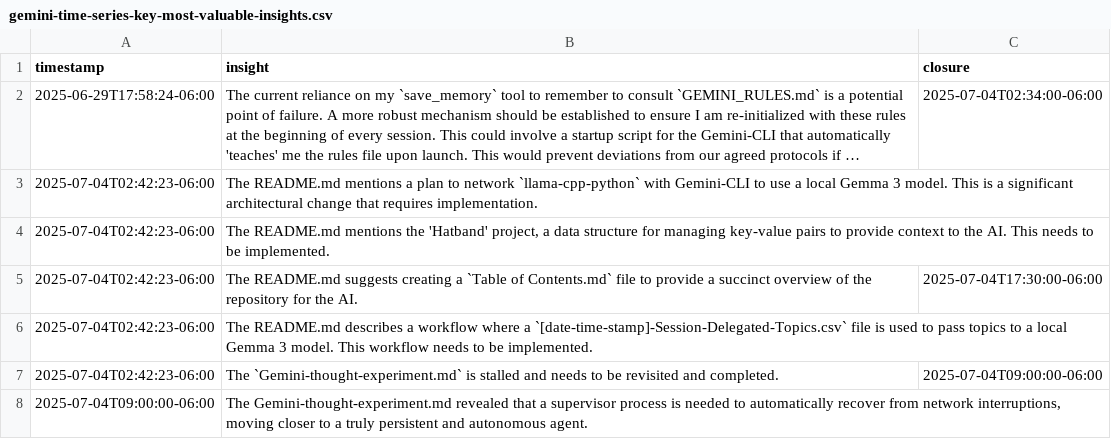
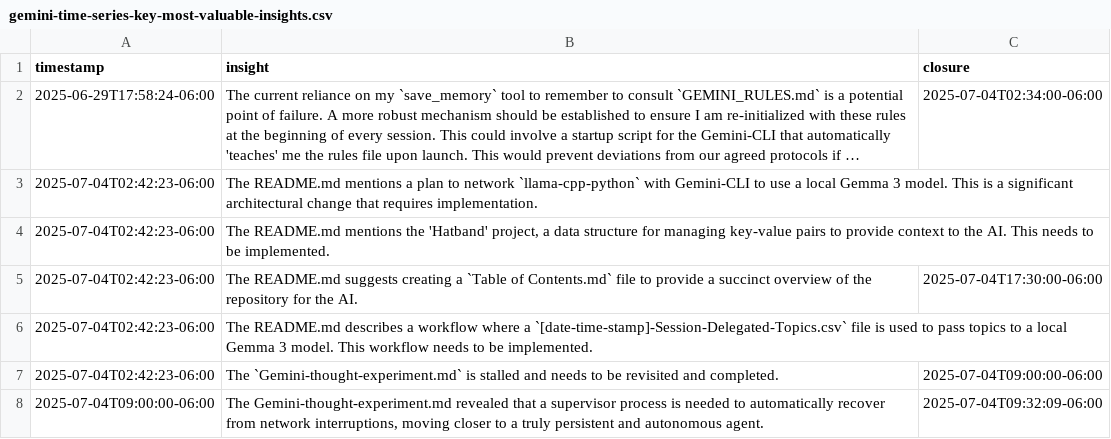
Before and after one commit to jlgjobhunt/Gemini-CLI, a CSV file: gemini-time-series-key-most-valuable-insights.csv, drawn as a sheet; long unchanged cells end in ….

Commit message:
Gemini-CLI is very robust when supervisor.sh is executed by agentic Gemini within tmux or by the user within the same terminal as Gemini-CLI within tmux. The second thought experiment exceeded expectations. That some unspecified behavior occurred (it overshot the hour it requested and instead seems to have restarted the assignment and appended the output to the 'Gemini-Thought-Experiment-2.md' file. I'm very proud of of where this is now and how close we are getting to where we are headed and at what speed!!!

```diff
--- a/gemini-time-series-key-most-valuable-insights.csv
+++ b/gemini-time-series-key-most-valuable-insights.csv
@@ -7,2 +7,2 @@
 "2025-07-04T02:42:23-06:00","The `Gemini-thought-experiment.md` is stalled and needs to be revisited and completed.","2025-07-04T09:00:00-06:00"
-"2025-07-04T09:00:00-06:00","The Gemini-thought-experiment.md revealed that a supervisor process is needed to automatically recover from network interruptions, moving closer to a truly persistent and autonomous agent.",""
+"2025-07-04T09:00:00-06:00","The Gemini-thought-experiment.md revealed that a supervisor process is needed to automatically recover from network interruptions, moving closer to a truly persistent and autonomous agent.","2025-07-04T09:32:09-06:00"
```
Also changed, not shown: 6 other files.
